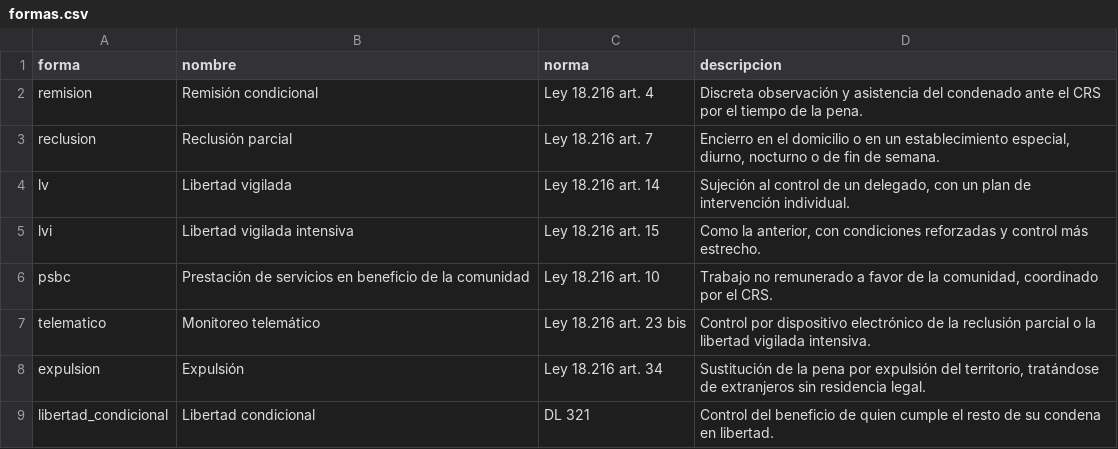
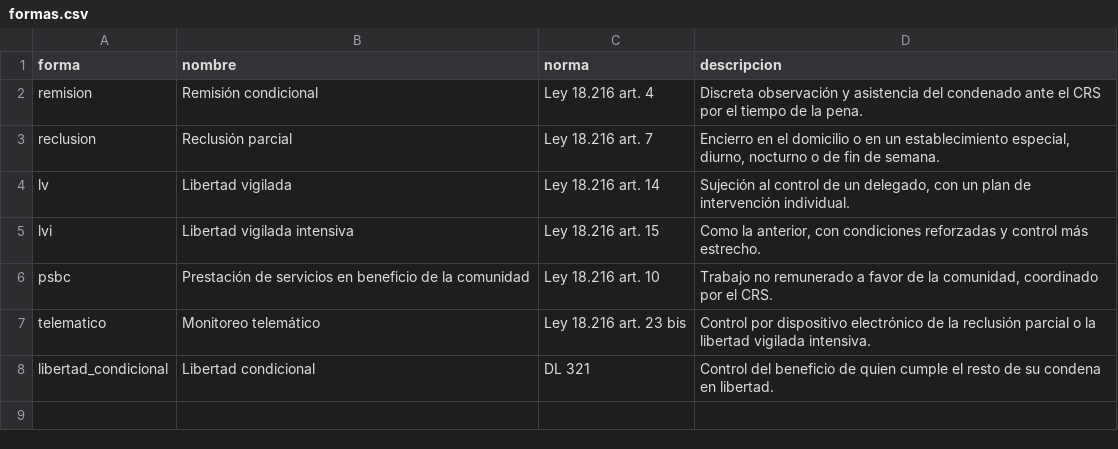
Before and after one commit to jgsbcausas-glitch/crs-chile, a CSV file: vocabulario/formas.csv, drawn as a sheet.

```diff
--- a/vocabulario/formas.csv
+++ b/vocabulario/formas.csv
@@ -7,3 +7,2 @@ psbc;Prestación de servicios en beneficio de la comunidad;Ley 18.216 art. 10;Tr
 telematico;Monitoreo telemático;Ley 18.216 art. 23 bis;Control por dispositivo electrónico de la reclusión parcial o la libertad vigilada intensiva.
-expulsion;Expulsión;Ley 18.216 art. 34;Sustitución de la pena por expulsión del territorio, tratándose de extranjeros sin residencia legal.
 libertad_condicional;Libertad condicional;DL 321;Control del beneficio de quien cumple el resto de su condena en libertad.
```
Also changed, not shown: datos/crs.csv, 10 other files.
